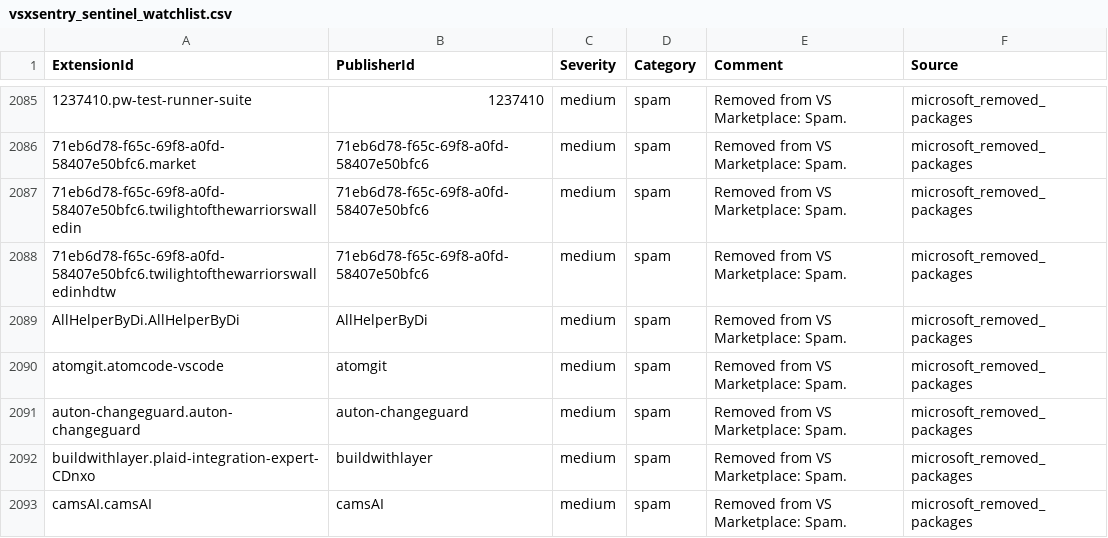
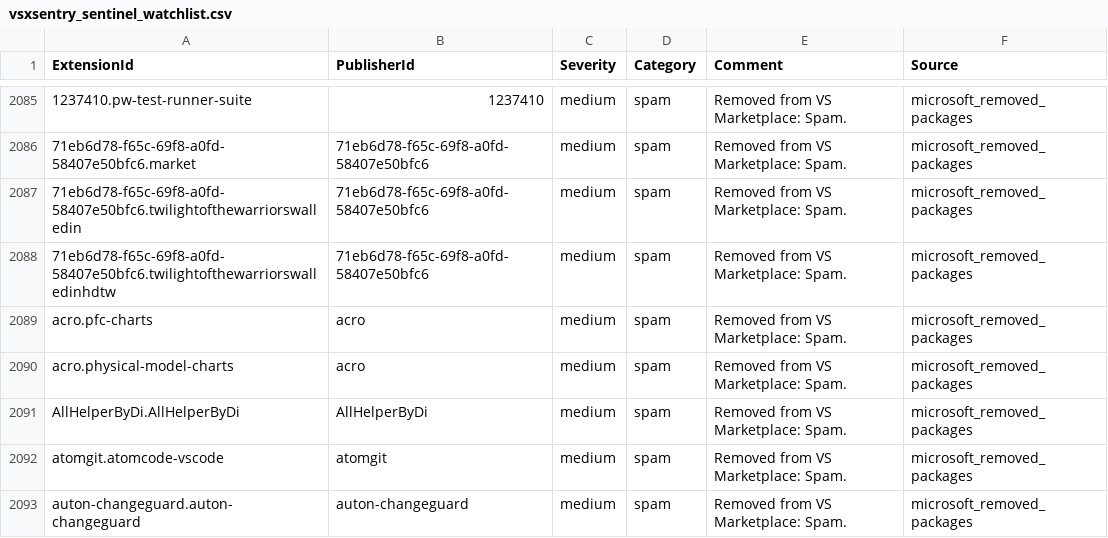
Before and after one commit to vsxsentry/vsxsentry.github.io, a CSV file: feeds/vsxsentry_sentinel_watchlist.csv, drawn as a sheet; only a part is shown, gaps mark what is left out; the shorter side is filled out with more unchanged rows; the diff names each change by its address in the sheet, - before the commit and + after, or states it on an @@ line.

```diff
--- a/feeds/vsxsentry_sentinel_watchlist.csv
+++ b/feeds/vsxsentry_sentinel_watchlist.csv
+row 2089: acro.pfc-charts | acro | medium | spam | Removed from VS Marketplace: Spam. | microsoft_removed_packages
+row 2090: acro.physical-model-charts | acro | medium | spam | Removed from VS Marketplace: Spam. | microsoft_removed_packages
```
Also changed, not shown: feeds/vsxsentry_feed.csv, feeds/vsxsentry_malicious_feed.csv, 11 other files.
